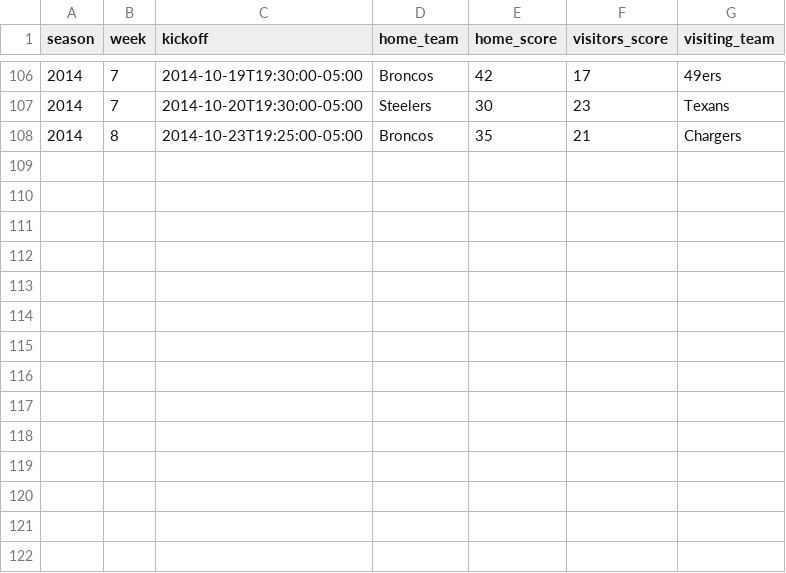
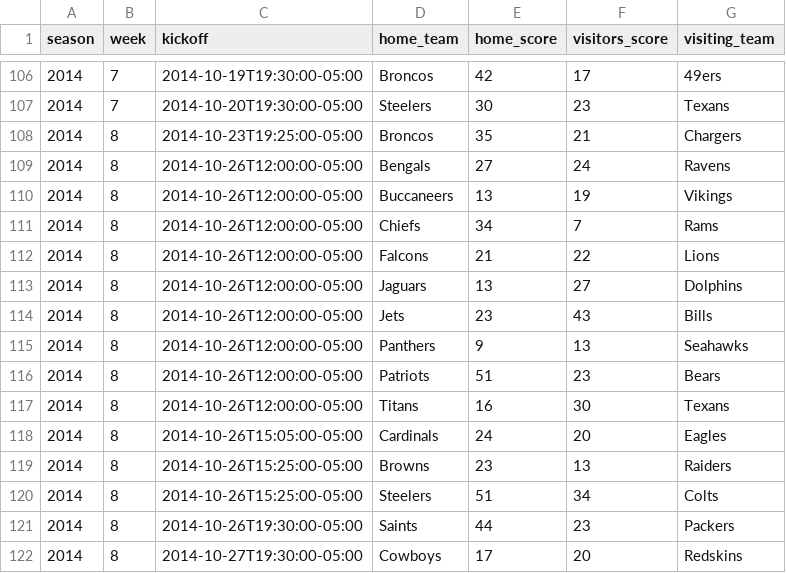
Before and after one commit to devstopfix/nfl_results, a CSV file: nfl 2014.csv, drawn as a sheet; only a part is shown, gaps mark what is left out; the diff names each change by its address in the sheet, - before the commit and + after, or states it on an @@ line.

Commit message:
NFL 2014 Week 8

```diff
--- a/nfl 2014.csv
+++ b/nfl 2014.csv
+row 109: 2014 | 8 | 2014-10-26T12:00:00-05:00 | Bengals | 27 | 24 | Ravens
+row 110: 2014 | 8 | 2014-10-26T12:00:00-05:00 | Buccaneers | 13 | 19 | Vikings
+row 111: 2014 | 8 | 2014-10-26T12:00:00-05:00 | Chiefs | 34 | 7 | Rams
+row 112: 2014 | 8 | 2014-10-26T12:00:00-05:00 | Falcons | 21 | 22 | Lions
+row 113: 2014 | 8 | 2014-10-26T12:00:00-05:00 | Jaguars | 13 | 27 | Dolphins
+row 114: 2014 | 8 | 2014-10-26T12:00:00-05:00 | Jets | 23 | 43 | Bills
+row 115: 2014 | 8 | 2014-10-26T12:00:00-05:00 | Panthers | 9 | 13 | Seahawks
+row 116: 2014 | 8 | 2014-10-26T12:00:00-05:00 | Patriots | 51 | 23 | Bears
+row 117: 2014 | 8 | 2014-10-26T12:00:00-05:00 | Titans | 16 | 30 | Texans
+row 118: 2014 | 8 | 2014-10-26T15:05:00-05:00 | Cardinals | 24 | 20 | Eagles
+row 119: 2014 | 8 | 2014-10-26T15:25:00-05:00 | Browns | 23 | 13 | Raiders
+row 120: 2014 | 8 | 2014-10-26T15:25:00-05:00 | Steelers | 51 | 34 | Colts
+row 121: 2014 | 8 | 2014-10-26T19:30:00-05:00 | Saints | 44 | 23 | Packers
+row 122: 2014 | 8 | 2014-10-27T19:30:00-05:00 | Cowboys | 17 | 20 | Redskins
```
